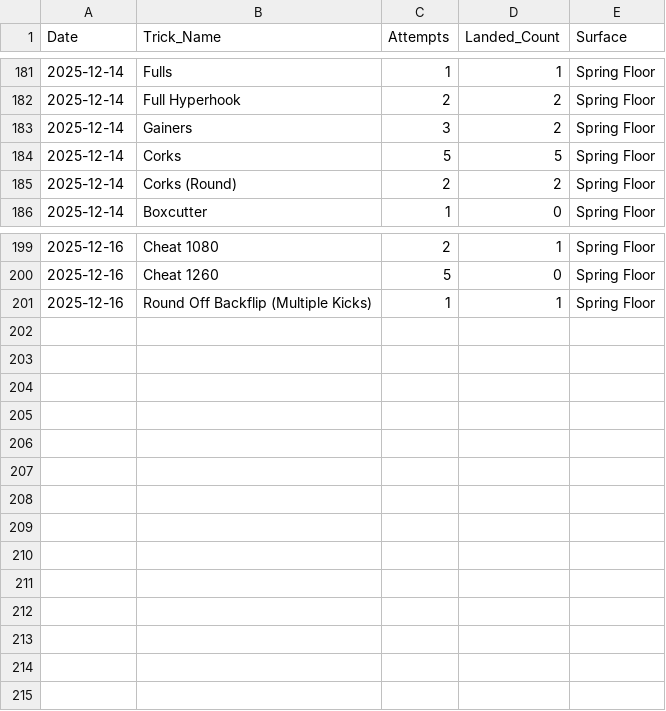
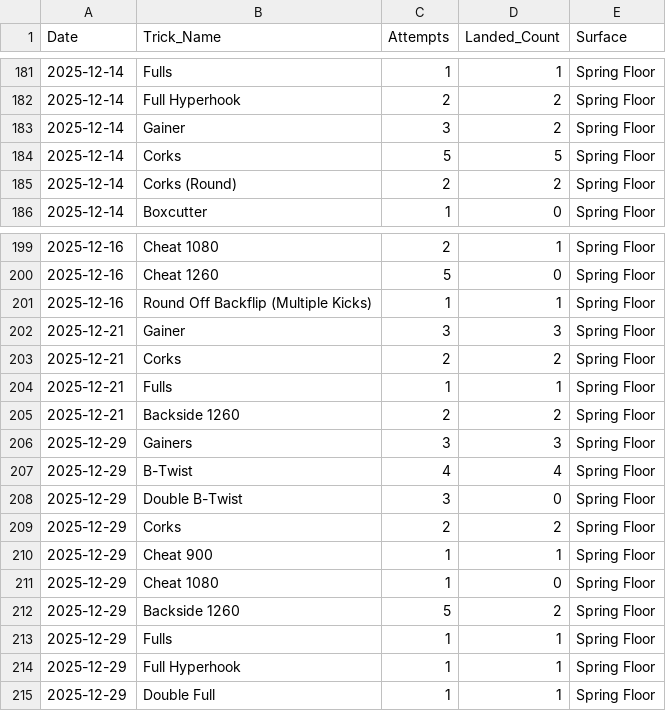
Before and after one commit to jangjake/Tricking, a CSV file: PERSONAL PROJECT/Tricking.csv, drawn as a sheet; only a part is shown, gaps mark what is left out; the diff names each change by its address in the sheet, - before the commit and + after, or states it on an @@ line.

Commit message:
Start of analysis for cheat 1080

```diff
--- a/PERSONAL PROJECT/Tricking.csv
+++ b/PERSONAL PROJECT/Tricking.csv
-B183 (Trick_Name): Gainers
+B183 (Trick_Name): Gainer
+row 202: 2025-12-21 | Gainer | 3 | 3 | Spring Floor
+row 203: 2025-12-21 | Corks | 2 | 2 | Spring Floor
+row 204: 2025-12-21 | Fulls | 1 | 1 | Spring Floor
+row 205: 2025-12-21 | Backside 1260 | 2 | 2 | Spring Floor
+row 206: 2025-12-29 | Gainers | 3 | 3 | Spring Floor
+row 207: 2025-12-29 | B-Twist | 4 | 4 | Spring Floor
+row 208: 2025-12-29 | Double B-Twist | 3 | 0 | Spring Floor
+row 209: 2025-12-29 | Corks | 2 | 2 | Spring Floor
+row 210: 2025-12-29 | Cheat 900 | 1 | 1 | Spring Floor
+row 211: 2025-12-29 | Cheat 1080 | 1 | 0 | Spring Floor
+row 212: 2025-12-29 | Backside 1260 | 5 | 2 | Spring Floor
+row 213: 2025-12-29 | Fulls | 1 | 1 | Spring Floor
+row 214: 2025-12-29 | Full Hyperhook | 1 | 1 | Spring Floor
+row 215: 2025-12-29 | Double Full | 1 | 1 | Spring Floor
```
Also changed, not shown: 1 other file.
